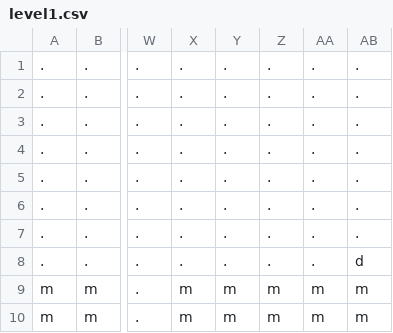
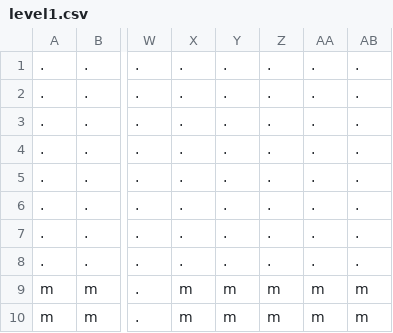
Before and after one commit to beatriceliang/RustyHeart, a CSV file: levels/level1.csv, drawn as a sheet; only a part is shown, gaps mark what is left out; the diff names each change by its address in the sheet, - before the commit and + after, or states it on an @@ line.

```diff
--- a/levels/level1.csv
+++ b/levels/level1.csv
-AB8: d
+AB8: .
```
Also changed, not shown: levels/level0.csv, 10 other files.
